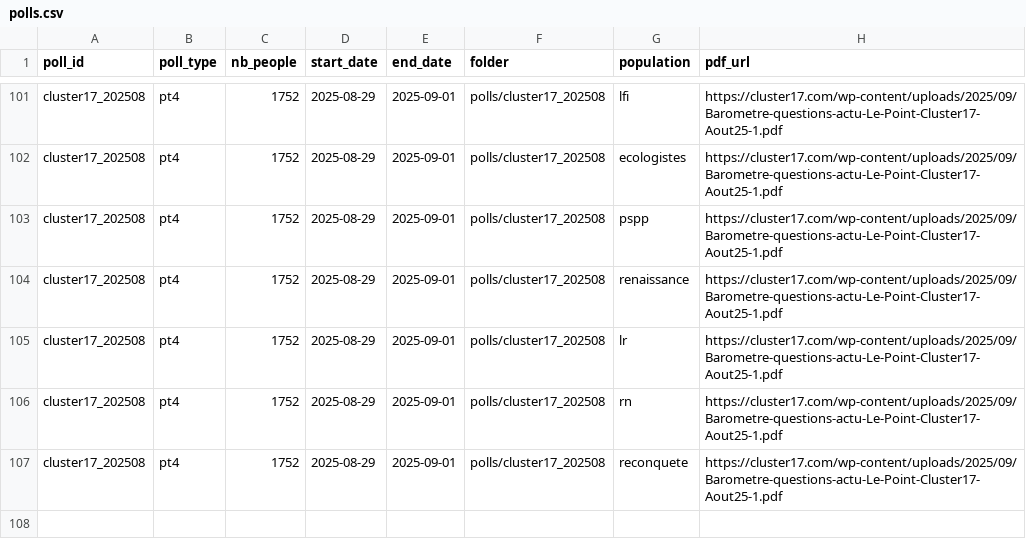
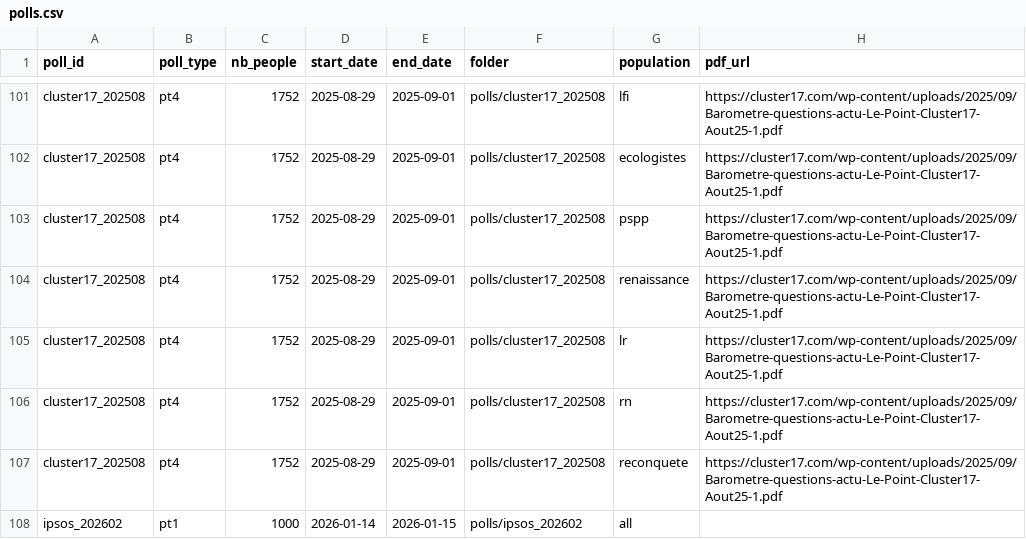
Before and after one commit to MieuxVoter/mj-database-2027, a CSV file: polls.csv, drawn as a sheet; only a part is shown, gaps mark what is left out; the diff names each change by its address in the sheet, - before the commit and + after, or states it on an @@ line.

```diff
--- a/polls.csv
+++ b/polls.csv
+row 108: ipsos_202602 | pt1 | 1000 | 2026-01-14 | 2026-01-15 | polls/ipsos_202602 | all
```
Also changed, not shown: 3 other files.
